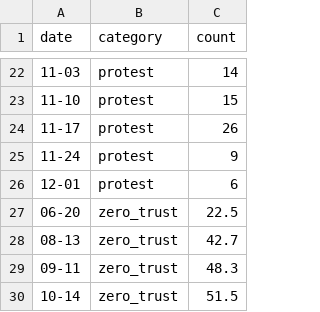
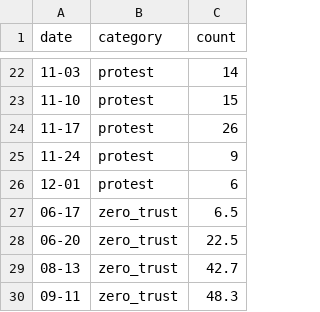
Before and after one commit to gracelinan/Final_project, a CSV file: docs/protests.e77e8de4.csv (was docs/protests.91f53c55.csv), drawn as a sheet; only a part is shown, gaps mark what is left out; the shorter side is filled out with more unchanged rows; the diff names each change by its address in the sheet, - before the commit and + after, or states it on an @@ line.

```diff
--- a/docs/protests.91f53c55.csv
+++ b/docs/protests.e77e8de4.csv
+row 27: 06-17 | zero_trust | 6.5
```
Also changed, not shown: src/data/protests.csv, 16 other files.
